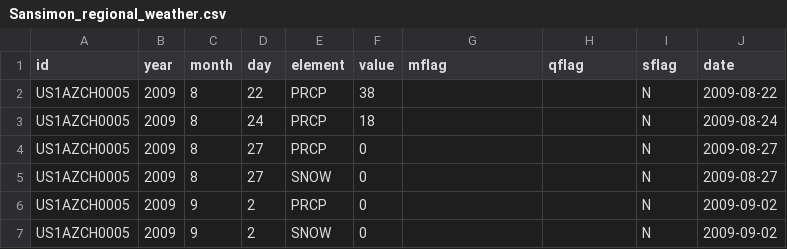
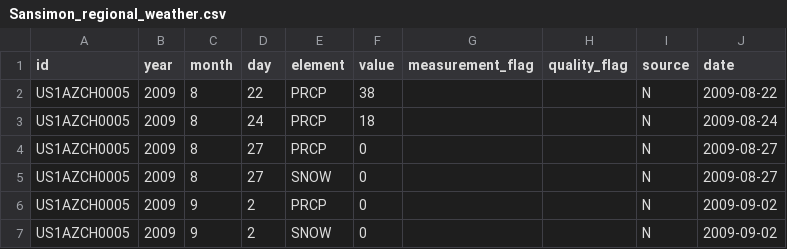
Before and after one commit to weecology/PortalData, a CSV file: Weather/Sansimon_regional_weather.csv, drawn as a sheet; only a part is shown.

Commit message:
Improve flag column names

```diff
--- a/Weather/Sansimon_regional_weather.csv
+++ b/Weather/Sansimon_regional_weather.csv
@@ -1,2 +1,2 @@
-"id","year","month","day","element","value","mflag","qflag","sflag","date"
+"id","year","month","day","element","value","measurement_flag","quality_flag","source","date"
 "US1AZCH0005",2009,8,22,"PRCP",38," "," ","N",2009-08-22
```
Also changed, not shown: 1 other file.
